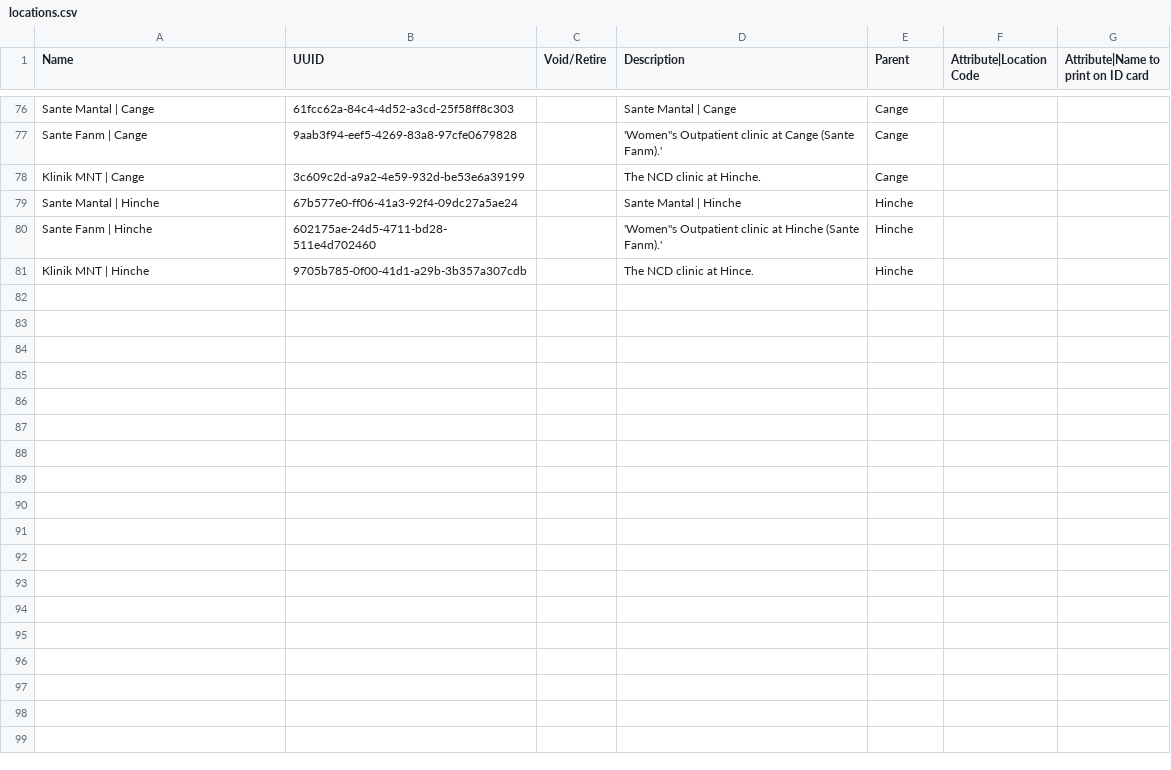
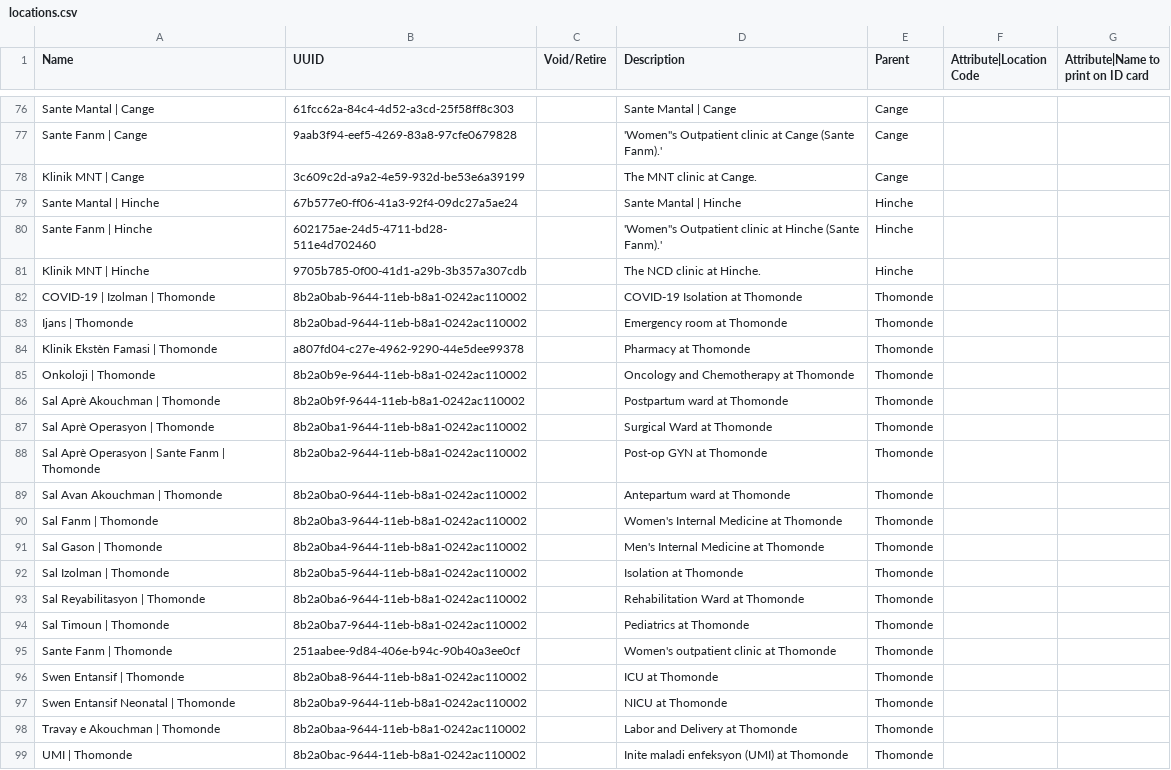
Before and after one commit to andycotton/openmrs-config-zl, a CSV file: configuration/locations/locations.csv, drawn as a sheet; only a part is shown, gaps mark what is left out.

```diff
--- a/configuration/locations/locations.csv
+++ b/configuration/locations/locations.csv
@@ -77,5 +77,23 @@ Sante Mantal | Cange,61fcc62a-84c4-4d52-a3cd-25f58ff8c303,,Sante Mantal | Cange,
 Sante Fanm | Cange,9aab3f94-eef5-4269-83a8-97cfe0679828,,'Women''s Outpatient clinic at Cange (Sante Fanm).',Cange,,,
-Klinik MNT | Cange,3c609c2d-a9a2-4e59-932d-be53e6a39199,,The NCD clinic at Hinche.,Cange,,,
+Klinik MNT | Cange,3c609c2d-a9a2-4e59-932d-be53e6a39199,,The MNT clinic at Cange.,Cange,,,
 Sante Mantal | Hinche,67b577e0-ff06-41a3-92f4-09dc27a5ae24,,Sante Mantal | Hinche,Hinche,,,
 Sante Fanm | Hinche,602175ae-24d5-4711-bd28-511e4d702460,,'Women''s Outpatient clinic at Hinche (Sante Fanm).',Hinche,,,
-Klinik MNT | Hinche,9705b785-0f00-41d1-a29b-3b357a307cdb,,The NCD clinic at Hince.,Hinche,,,
+Klinik MNT | Hinche,9705b785-0f00-41d1-a29b-3b357a307cdb,,The NCD clinic at Hinche.,Hinche,,,
+COVID-19 | Izolman | Thomonde,8b2a0bab-9644-11eb-b8a1-0242ac110002,,COVID-19 Isolation at Thomonde,Thomonde,,,
+Ijans | Thomonde,8b2a0bad-9644-11eb-b8a1-0242ac110002,,Emergency room at Thomonde,Thomonde,,,
+Klinik Ekstèn Famasi | Thomonde,a807fd04-c27e-4962-9290-44e5dee99378,,Pharmacy at Thomonde,Thomonde,,,
+Onkoloji | Thomonde,8b2a0b9e-9644-11eb-b8a1-0242ac110002,,Oncology and Chemotherapy at Thomonde,Thomonde,,,
+Sal Aprè Akouchman | Thomonde,8b2a0b9f-9644-11eb-b8a1-0242ac110002,,Postpartum ward at Thomonde,Thomonde,,,
+Sal Aprè Operasyon | Thomonde,8b2a0ba1-9644-11eb-b8a1-0242ac110002,,Surgical Ward at Thomonde,Thomonde,,,
+Sal Aprè Operasyon | Sante Fanm | Thomonde,8b2a0ba2-9644-11eb-b8a1-0242ac110002,,Post-op GYN at Thomonde,Thomonde,,,
+Sal Avan Akouchman | Thomonde,8b2a0ba0-9644-11eb-b8a1-0242ac110002,,Antepartum ward at Thomonde,Thomonde,,,
+Sal Fanm | Thomonde,8b2a0ba3-9644-11eb-b8a1-0242ac110002,,"Women's Internal Medicine at Thomonde",Thomonde,,,
+Sal Gason | Thomonde,8b2a0ba4-9644-11eb-b8a1-0242ac110002,,"Men's Internal Medicine at Thomonde",Thomonde,,,
+Sal Izolman | Thomonde,8b2a0ba5-9644-11eb-b8a1-0242ac110002,,Isolation at Thomonde,Thomonde,,,
+Sal Reyabilitasyon | Thomonde,8b2a0ba6-9644-11eb-b8a1-0242ac110002,,Rehabilitation Ward at Thomonde,Thomonde,,,
+Sal Timoun | Thomonde,8b2a0ba7-9644-11eb-b8a1-0242ac110002,,Pediatrics at Thomonde,Thomonde,,,
+Sante Fanm | Thomonde,251aabee-9d84-406e-b94c-90b40a3ee0cf,,"Women's outpatient clinic at Thomonde",Thomonde,,,
+Swen Entansif | Thomonde,8b2a0ba8-9644-11eb-b8a1-0242ac110002,,ICU at Thomonde,Thomonde,,,
+Swen Entansif Neonatal | Thomonde,8b2a0ba9-9644-11eb-b8a1-0242ac110002,,NICU at Thomonde,Thomonde,,,
+Travay e Akouchman | Thomonde,8b2a0baa-9644-11eb-b8a1-0242ac110002,,Labor and Delivery at Thomonde,Thomonde,,,
+UMI | Thomonde,8b2a0bac-9644-11eb-b8a1-0242ac110002,,Inite maladi enfeksyon (UMI) at Thomonde,Thomonde,,,
```
Also changed, not shown: configuration/locationtagmaps/locationtagmaps-site-thomonde.csv, 3 other files.
